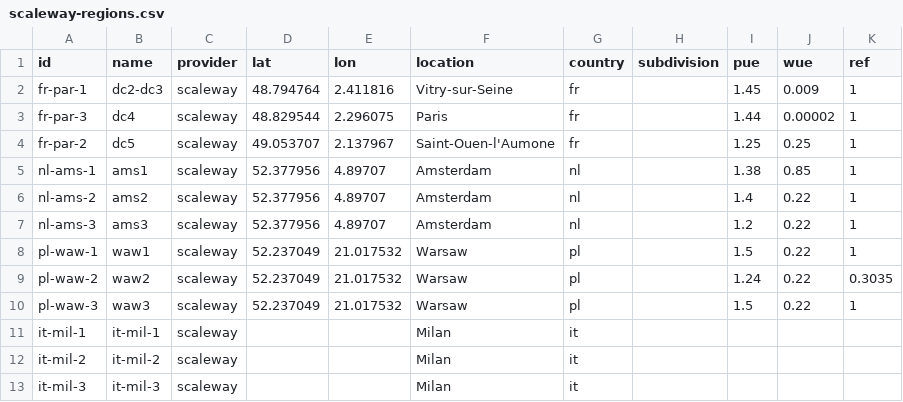
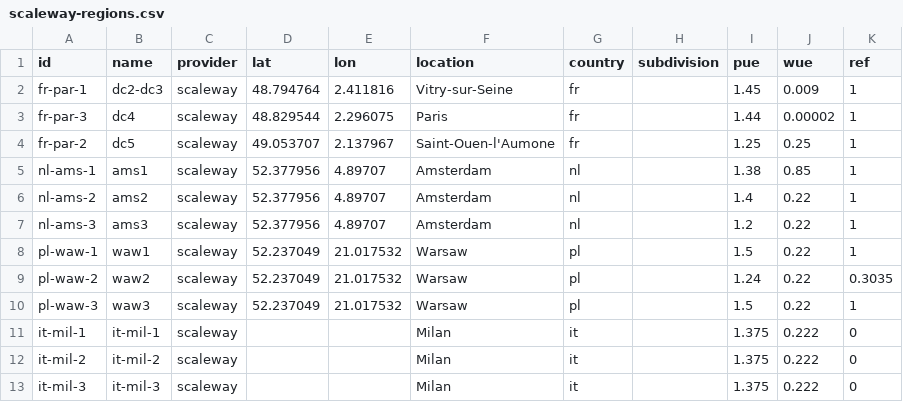
Before and after one commit to digital4better/data, a CSV file: data/cloud/scaleway-regions.csv, drawn as a sheet.

Commit message:
Complete cloud region efficiency metrics and identify sustainability defaults (#33)

```diff
--- a/data/cloud/scaleway-regions.csv
+++ b/data/cloud/scaleway-regions.csv
@@ -10,4 +10,4 @@ pl-waw-2,waw2,scaleway,52.237049,21.017532,Warsaw,pl,,1.24,0.22,0.3035
 pl-waw-3,waw3,scaleway,52.237049,21.017532,Warsaw,pl,,1.5,0.22,1
-it-mil-1,it-mil-1,scaleway,,,Milan,it,,,,
-it-mil-2,it-mil-2,scaleway,,,Milan,it,,,,
-it-mil-3,it-mil-3,scaleway,,,Milan,it,,,,
+it-mil-1,it-mil-1,scaleway,,,Milan,it,,1.375,0.222,0
+it-mil-2,it-mil-2,scaleway,,,Milan,it,,1.375,0.222,0
+it-mil-3,it-mil-3,scaleway,,,Milan,it,,1.375,0.222,0
```
Also changed, not shown: data/cloud/azure-regions.csv, data/cloud/gcp-regions.csv, 10 other files.
